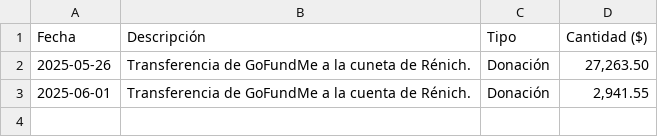
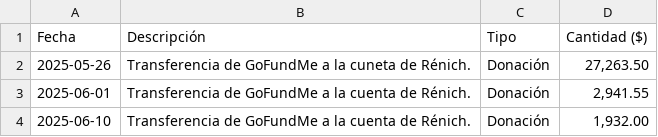
Before and after one commit to Mx-OS/sitio, a CSV file: assets/cuentas.csv, drawn as a sheet; the diff names each change by its address in the sheet, - before the commit and + after, or states it on an @@ line.

Commit message:
cuentas: depósito de $1,932 a la cuenta de Rénich

```diff
--- a/assets/cuentas.csv
+++ b/assets/cuentas.csv
+row 4: 2025-06-10 | Transferencia de GoFundMe a la cuenta de Rénich. | Donación | 1,932.00
```
